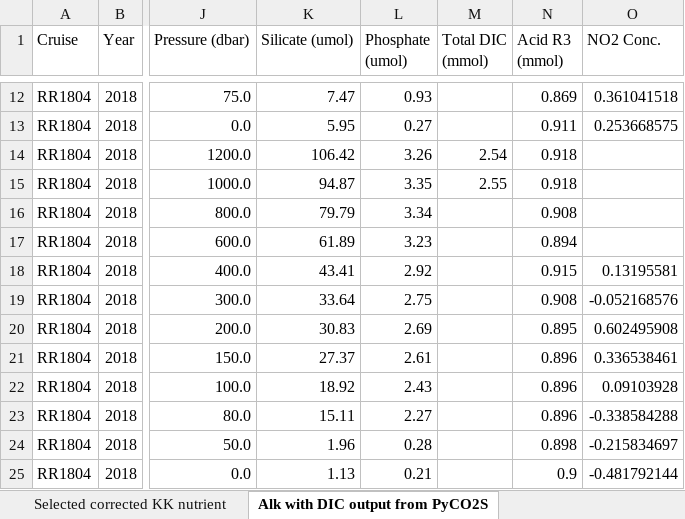
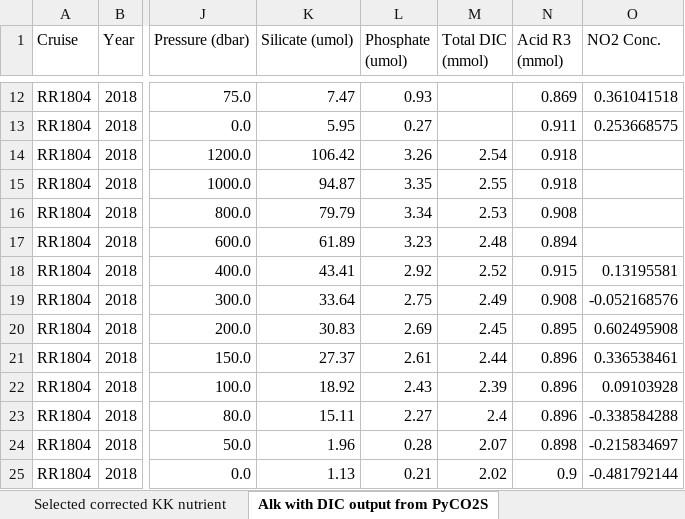
Before and after one commit to MeganEDuffy/2017-etnp, an Excel workbook: data/flux/rates/RR2018_alk_corrected.xlsx, sheet Alk with DIC output from PyCO2S, drawn as a sheet; only a part is shown, gaps mark what is left out; values as stored, in another font and other column widths than the file's, no borders; the diff names each change by its address in the sheet, - before the commit and + after, or states it on an @@ line.

```diff
--- a/data/flux/rates/RR2018_alk_corrected.xlsx (sheet Alk with DIC output from PyCO2S)
+++ b/data/flux/rates/RR2018_alk_corrected.xlsx (sheet Alk with DIC output from PyCO2S)
-M16 (Total DIC (mmol)): (empty)
+M16 (Total DIC (mmol)): 2.53
-M17 (Total DIC (mmol)): (empty)
+M17 (Total DIC (mmol)): 2.48
-M18 (Total DIC (mmol)): (empty)
+M18 (Total DIC (mmol)): 2.52
-M19 (Total DIC (mmol)): (empty)
+M19 (Total DIC (mmol)): 2.49
-M20 (Total DIC (mmol)): (empty)
+M20 (Total DIC (mmol)): 2.45
-M21 (Total DIC (mmol)): (empty)
+M21 (Total DIC (mmol)): 2.44
-M22 (Total DIC (mmol)): (empty)
+M22 (Total DIC (mmol)): 2.39
-M23 (Total DIC (mmol)): (empty)
+M23 (Total DIC (mmol)): 2.4
-M24 (Total DIC (mmol)): (empty)
+M24 (Total DIC (mmol)): 2.07
-M25 (Total DIC (mmol)): (empty)
+M25 (Total DIC (mmol)): 2.02
```
Also changed, not shown: charts or pictures, 2 other files.
